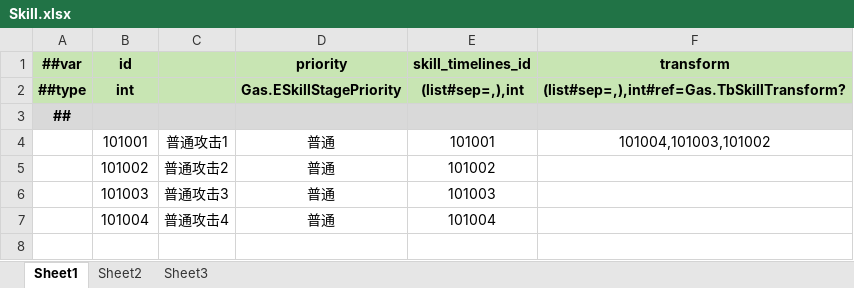
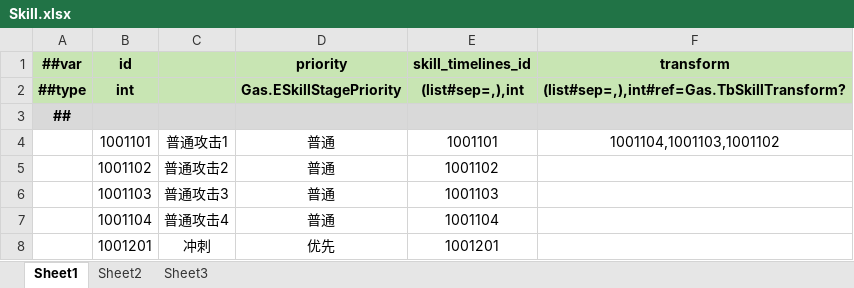
Before and after one commit to Gasskin/U-GAS, an Excel workbook: LuBan/Design/Datas/技能/Skill.xlsx, sheet Sheet1, drawn as a sheet; values as stored, in another font and other column widths than the file's, no borders; the diff names each change by its address in the sheet, - before the commit and + after, or states it on an @@ line.

```diff
--- a/LuBan/Design/Datas/技能/Skill.xlsx (sheet Sheet1)
+++ b/LuBan/Design/Datas/技能/Skill.xlsx (sheet Sheet1)
-B4 (id): 101001
+B4 (id): 1001101
-E4 (skill_timelines_id): 101001
+E4 (skill_timelines_id): 1001101
-F4 (transform): 101004,101003,101002
+F4 (transform): 1001104,1001103,1001102
-B5 (id): 101002
+B5 (id): 1001102
-E5 (skill_timelines_id): 101002
+E5 (skill_timelines_id): 1001102
-B6 (id): 101003
+B6 (id): 1001103
-E6 (skill_timelines_id): 101003
+E6 (skill_timelines_id): 1001103
-B7 (id): 101004
+B7 (id): 1001104
-E7 (skill_timelines_id): 101004
+E7 (skill_timelines_id): 1001104
+row 8:  | 1001201 | 冲刺 | 优先 | 1001201
```
Also changed, not shown: LuBan/Design/Datas/Hero.xlsx, LuBan/Design/Datas/技能/SkillTransform.xlsx, 44 other files.
